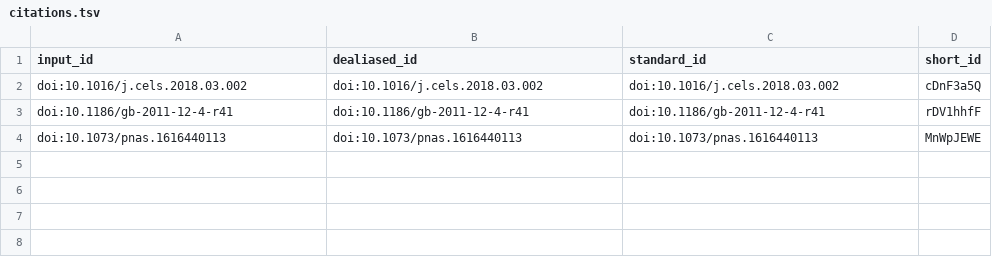
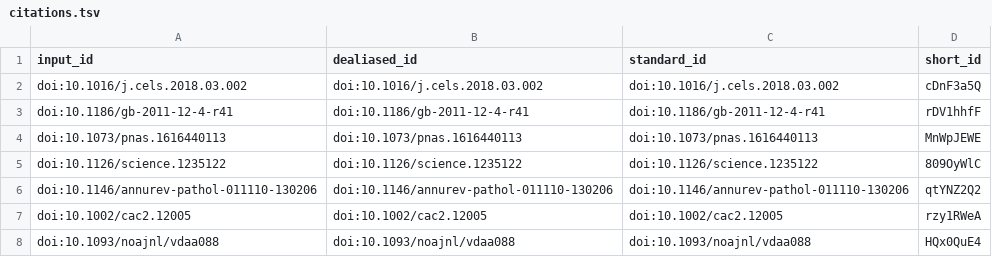
Before and after one commit to greenelab/generalization-manuscript, a TSV file: citations.tsv, drawn as a sheet; the diff names each change by its address in the sheet, - before the commit and + after, or states it on an @@ line.

```diff
--- a/citations.tsv
+++ b/citations.tsv
+row 5: doi:10.1126/science.1235122 | doi:10.1126/science.1235122 | doi:10.1126/science.1235122 | 809OyWlC
+row 6: doi:10.1146/annurev-pathol-011110-130206 | doi:10.1146/annurev-pathol-011110-130206 | doi:10.1146/annurev-pathol-011110-130206 | qtYNZ2Q2
+row 7: doi:10.1002/cac2.12005 | doi:10.1002/cac2.12005 | doi:10.1002/cac2.12005 | rzy1RWeA
+row 8: doi:10.1093/noajnl/vdaa088 | doi:10.1093/noajnl/vdaa088 | doi:10.1093/noajnl/vdaa088 | HQx0QuE4
```
Also changed, not shown: 7 other files.
